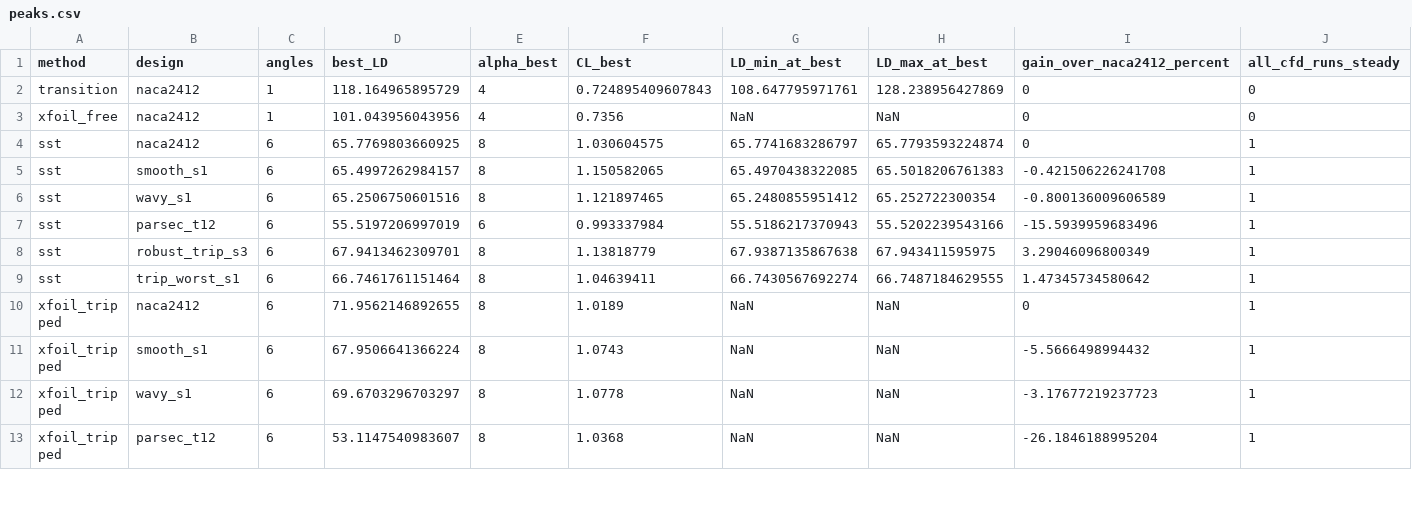
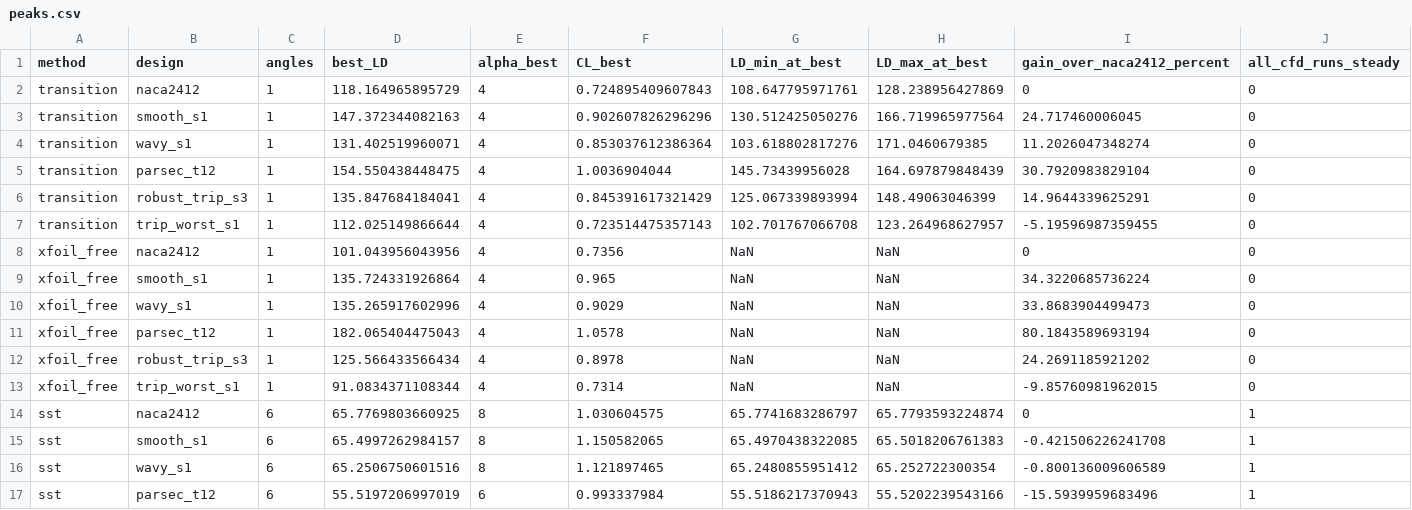
Before and after one commit to Sne-k/airfoil-geometry-optimization, a CSV file: results/cfd/designs/peaks.csv, drawn as a sheet; only a part is shown; the shorter side is filled out with more unchanged rows.

```diff
--- a/results/cfd/designs/peaks.csv
+++ b/results/cfd/designs/peaks.csv
@@ -2,3 +2,13 @@ method,design,angles,best_LD,alpha_best,CL_best,LD_min_at_best,LD_max_at_best,ga
 transition,naca2412,1,118.164965895729,4,0.724895409607843,108.647795971761,128.238956427869,0,0
+transition,smooth_s1,1,147.372344082163,4,0.902607826296296,130.512425050276,166.719965977564,24.717460006045,0
+transition,wavy_s1,1,131.402519960071,4,0.853037612386364,103.618802817276,171.0460679385,11.2026047348274,0
+transition,parsec_t12,1,154.550438448475,4,1.0036904044,145.73439956028,164.697879848439,30.7920983829104,0
+transition,robust_trip_s3,1,135.847684184041,4,0.845391617321429,125.067339893994,148.49063046399,14.9644339625291,0
+transition,trip_worst_s1,1,112.025149866644,4,0.723514475357143,102.701767066708,123.264968627957,-5.19596987359455,0
 xfoil_free,naca2412,1,101.043956043956,4,0.7356,NaN,NaN,0,0
+xfoil_free,smooth_s1,1,135.724331926864,4,0.965,NaN,NaN,34.3220685736224,0
+xfoil_free,wavy_s1,1,135.265917602996,4,0.9029,NaN,NaN,33.8683904499473,0
+xfoil_free,parsec_t12,1,182.065404475043,4,1.0578,NaN,NaN,80.1843589693194,0
+xfoil_free,robust_trip_s3,1,125.566433566434,4,0.8978,NaN,NaN,24.2691185921202,0
+xfoil_free,trip_worst_s1,1,91.0834371108344,4,0.7314,NaN,NaN,-9.85760981962015,0
 sst,naca2412,6,65.7769803660925,8,1.030604575,65.7741683286797,65.7793593224874,0,1
```
Also changed, not shown: results/cfd/designs/comparison.csv, results/cfd/designs/forces.csv, 11 other files.
